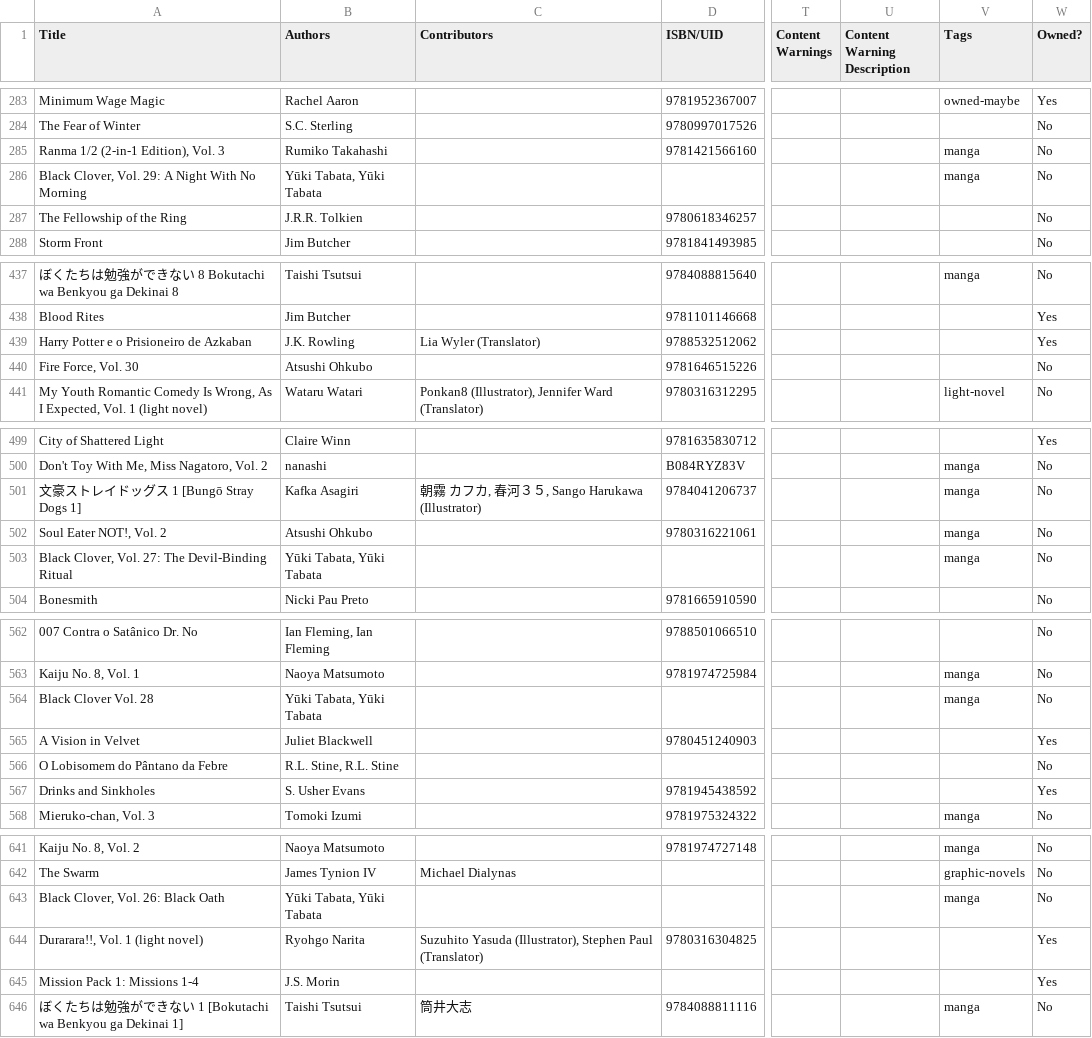
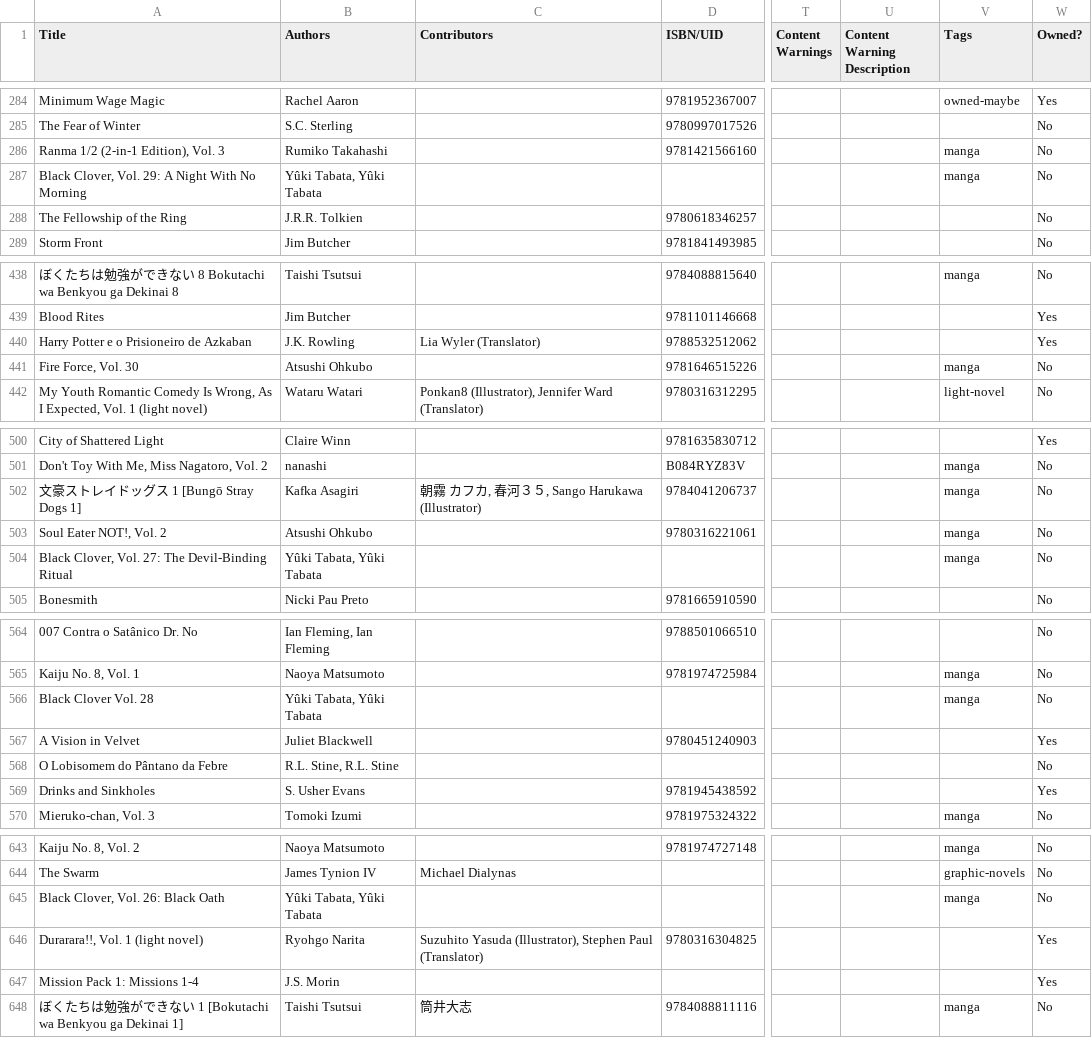
Before and after one commit to thiagomgd/geekosaurblog, a CSV file: src/_cache/thestorygraph.csv, drawn as a sheet; only a part is shown, gaps mark what is left out; addresses are those after the commit; the diff covers the shown part only; the diff names each change by its address in the sheet, - before the commit and + after, or states it on an @@ line.

```diff
--- a/src/_cache/thestorygraph.csv
+++ b/src/_cache/thestorygraph.csv
-B287 (Authors): Yūki Tabata, Yūki Tabata
+B287 (Authors): Yûki Tabata, Yûki Tabata
-V441 (Tags): (empty)
+V441 (Tags): manga
-B504 (Authors): Yūki Tabata, Yūki Tabata
+B504 (Authors): Yûki Tabata, Yûki Tabata
-B566 (Authors): Yūki Tabata, Yūki Tabata
+B566 (Authors): Yûki Tabata, Yûki Tabata
-B645 (Authors): Yūki Tabata, Yūki Tabata
+B645 (Authors): Yûki Tabata, Yûki Tabata
```
Also changed, not shown: 3 added rows and 21 edited cells elsewhere in this file, 4 other files.
